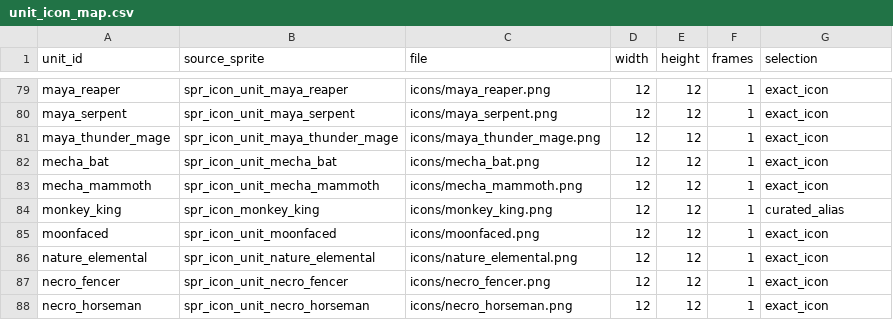
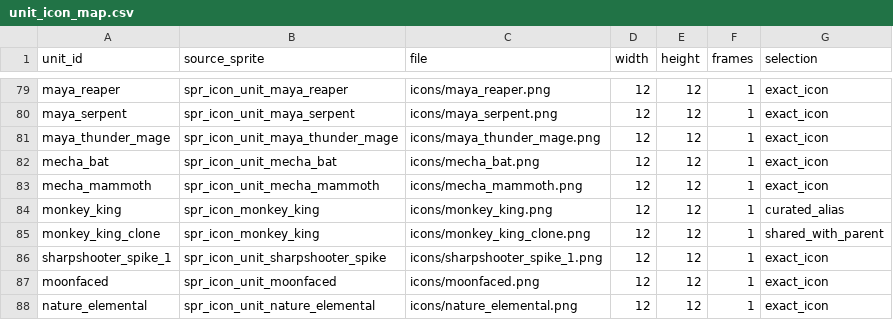
Before and after one commit to jacobubos/TKIW-Custom-Wave-Editor, a CSV file: assets/unit_icon_map.csv, drawn as a sheet; only a part is shown, gaps mark what is left out; the shorter side is filled out with more unchanged rows.

```diff
--- a/assets/unit_icon_map.csv
+++ b/assets/unit_icon_map.csv
@@ -84,2 +84,4 @@ unit_id,source_sprite,file,width,height,frames,selection
 "monkey_king","spr_icon_monkey_king","icons/monkey_king.png",12,12,1,"curated_alias"
+"monkey_king_clone","spr_icon_monkey_king","icons/monkey_king_clone.png",12,12,1,"shared_with_parent"
+"sharpshooter_spike_1","spr_icon_unit_sharpshooter_spike","icons/sharpshooter_spike_1.png",12,12,1,"exact_icon"
 "moonfaced","spr_icon_unit_moonfaced","icons/moonfaced.png",12,12,1,"exact_icon"
```
Also changed, not shown: assets/palette_tiers.csv, 8 other files.
